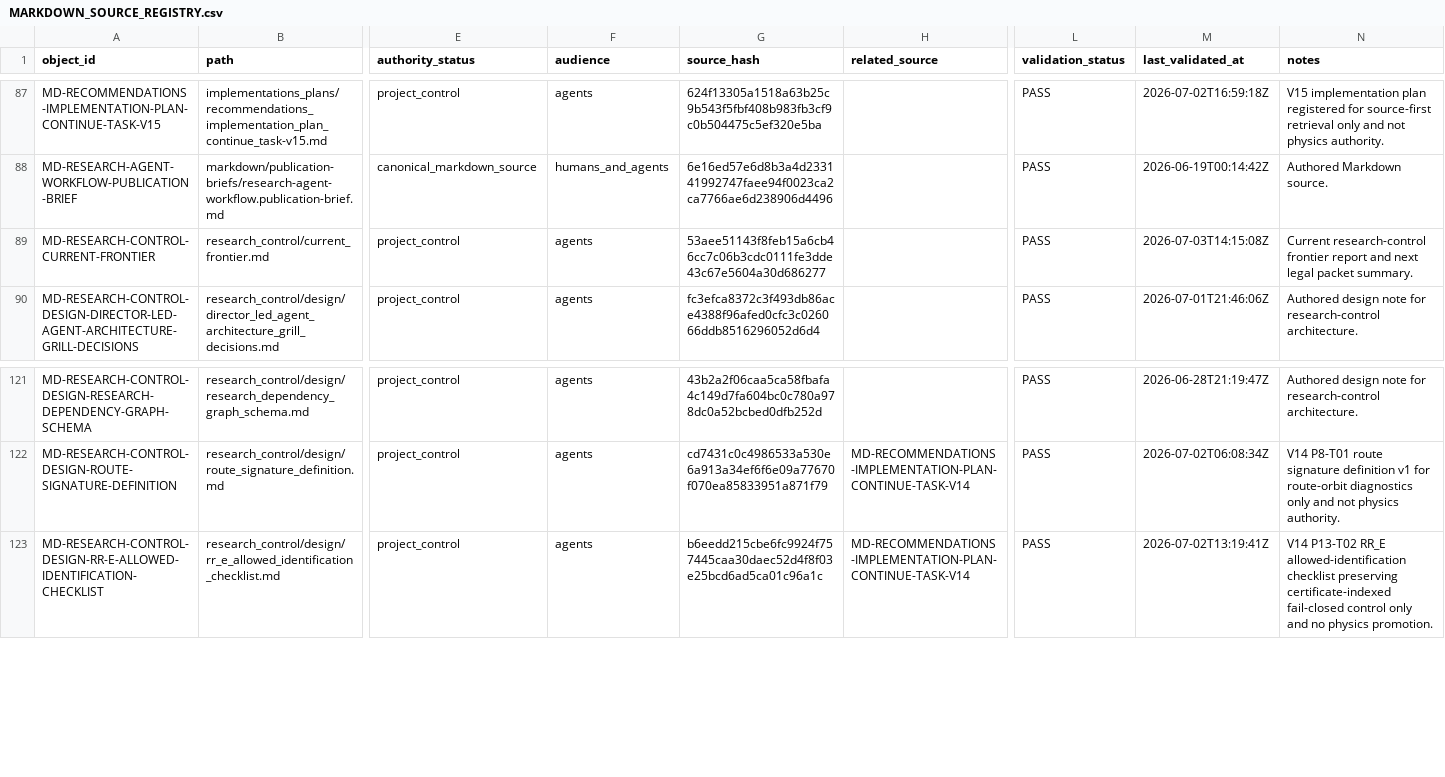
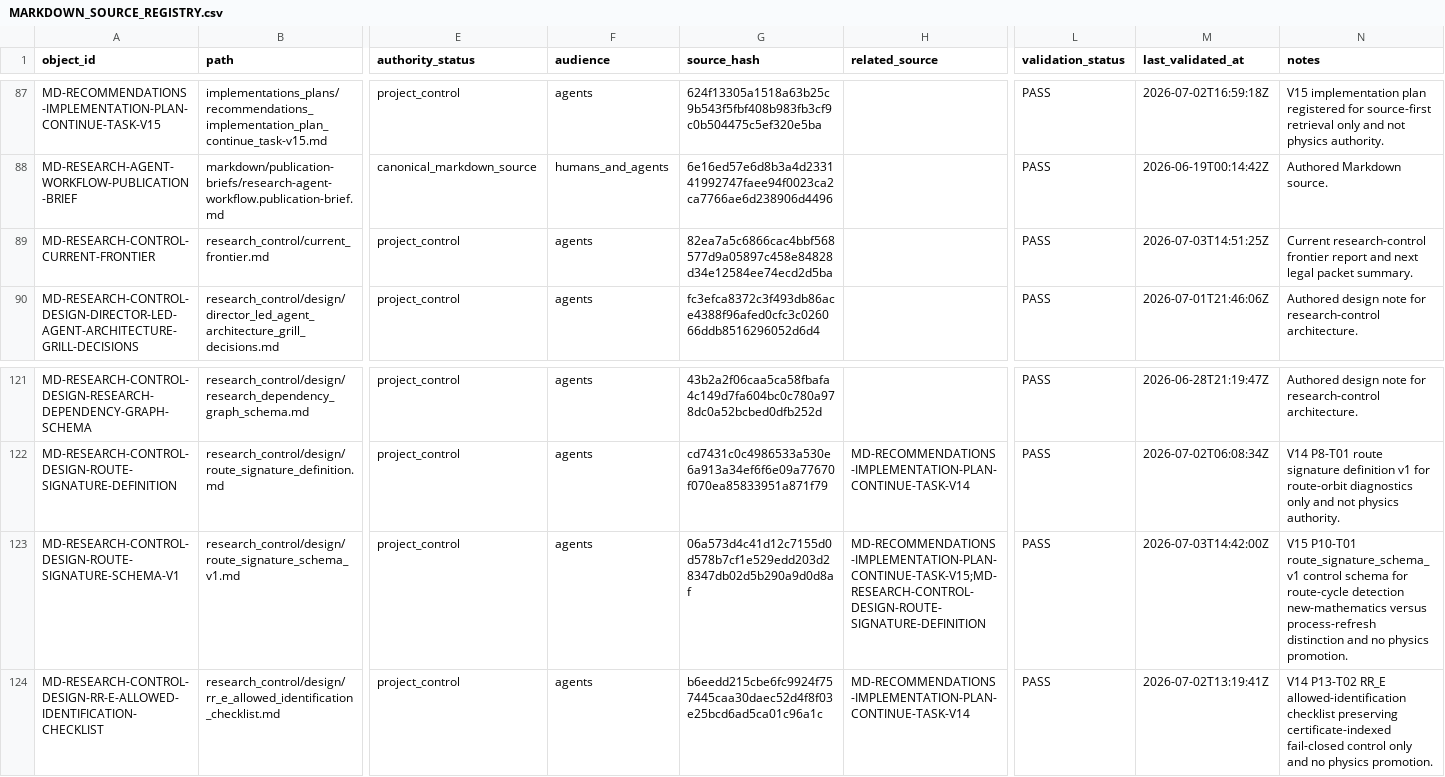
Before and after one commit to AngryOwlAI/The-AEther-Flow, a CSV file: registries/MARKDOWN_SOURCE_REGISTRY.csv, drawn as a sheet; only a part is shown, gaps mark what is left out; rows hold the shown columns only; the diff names each change by its address in the sheet, - before the commit and + after, or states it on an @@ line.

```diff
--- a/registries/MARKDOWN_SOURCE_REGISTRY.csv
+++ b/registries/MARKDOWN_SOURCE_REGISTRY.csv
-G89 (source_hash): 53aee51143f8feb15a6cb46cc7c06b3cdc0111fe3dde43c67e5604a30d686277
+G89 (source_hash): 82ea7a5c6866cac4bbf568577d9a05897c458e84828d34e12584ee74ecd2d5ba
-M89 (last_validated_at): 2026-07-03T14:15:08Z
+M89 (last_validated_at): 2026-07-03T14:51:25Z
+row 123: MD-RESEARCH-CONTROL-DESIGN-ROUTE-SIGNATURE-SCHEMA-V1 | research_control/design/route_signature_schema_v1.md | project_control | agents | 06a573d4c41d12c7155d0d578b7cf1e529edd203d28347db02d5b290a9d0d8af | MD-RECOMMENDATIONS-IMPLEMENTATION-PLAN-CONTINUE-TASK-V15;MD-RESEARCH-CONTROL-DESIGN-ROUTE-SIGNATURE-DEFINITION | PASS | 2026-07-03T14:42:00Z | V15 P10-T01 route_signature_schema_v1 control schema for route-cycle detection new-mathematics versus process-refresh distinction and no physics promotion.
```
Also changed, not shown: registries/CONTENT_SEMANTIC_REGISTRY.csv, registries/DIRECTOR_DECISION_REGISTRY.csv, 36 other files.
